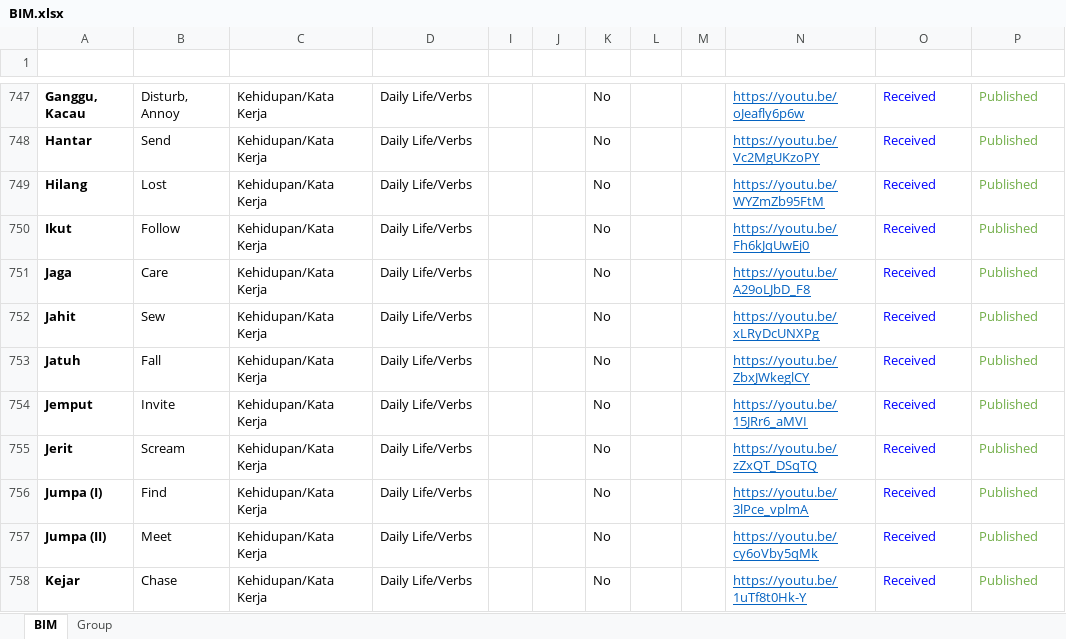
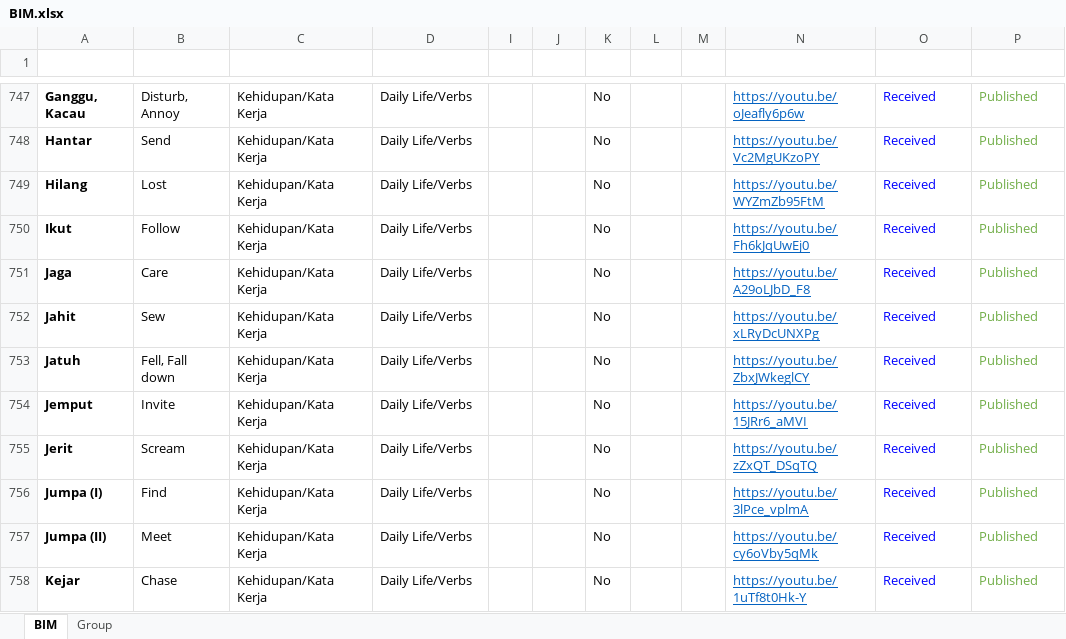
Before and after one commit to malaysiafederationofthedeaf/ggb-mfd-project, an Excel workbook: public/assets/BIM.xlsx, sheet BIM, drawn as a sheet; only a part is shown, gaps mark what is left out; values as stored, in another font and other column widths than the file's, no borders; charts and pictures and conditional formats and table styles not drawn; the diff names each change by its address in the sheet, - before the commit and + after, or states it on an @@ line.

Commit message:
update BIM Sheet fell

```diff
--- a/public/assets/BIM.xlsx (sheet BIM)
+++ b/public/assets/BIM.xlsx (sheet BIM)
-B753 (Word): Fall
+B753 (Word): Fell, Fall down
```
